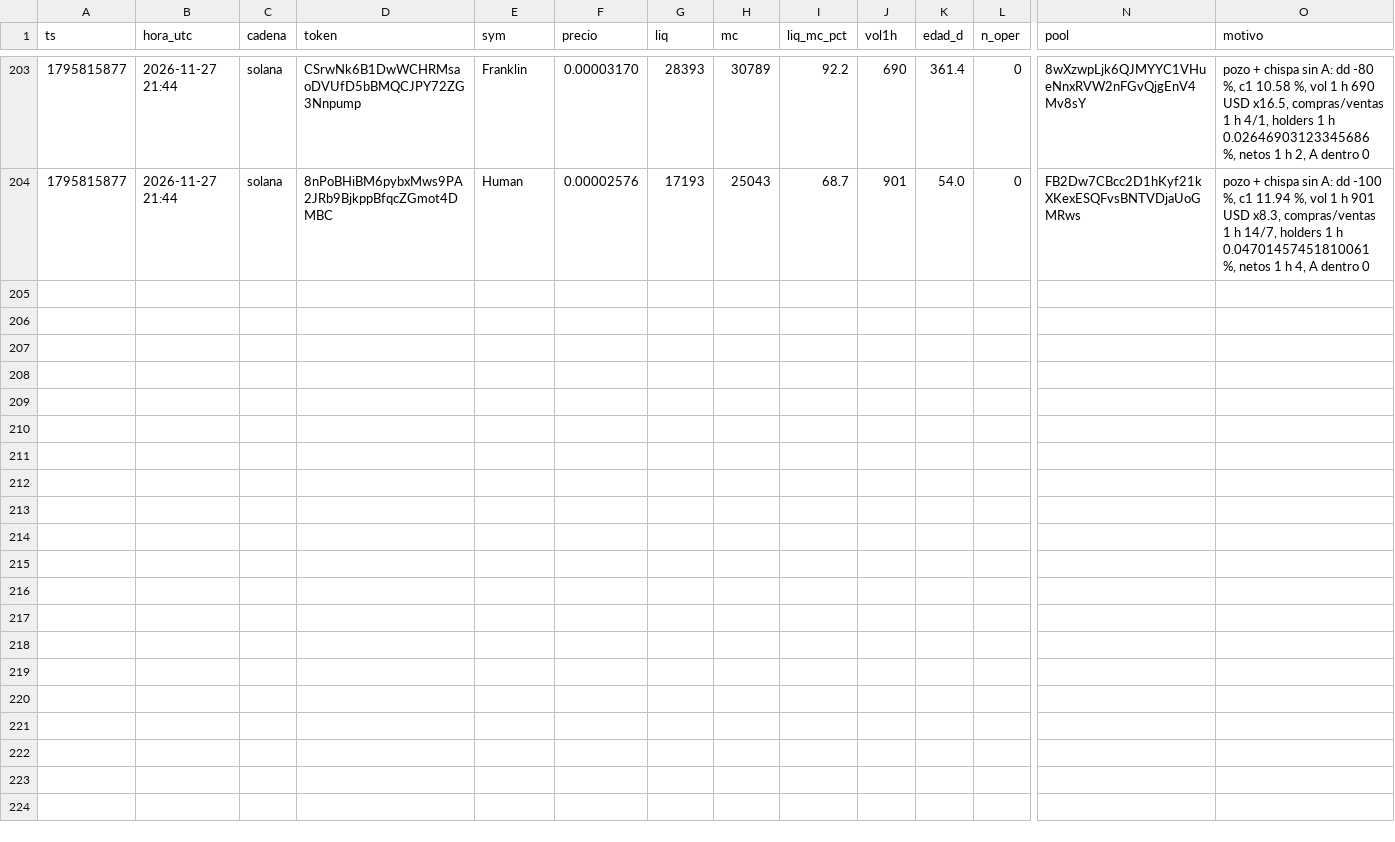
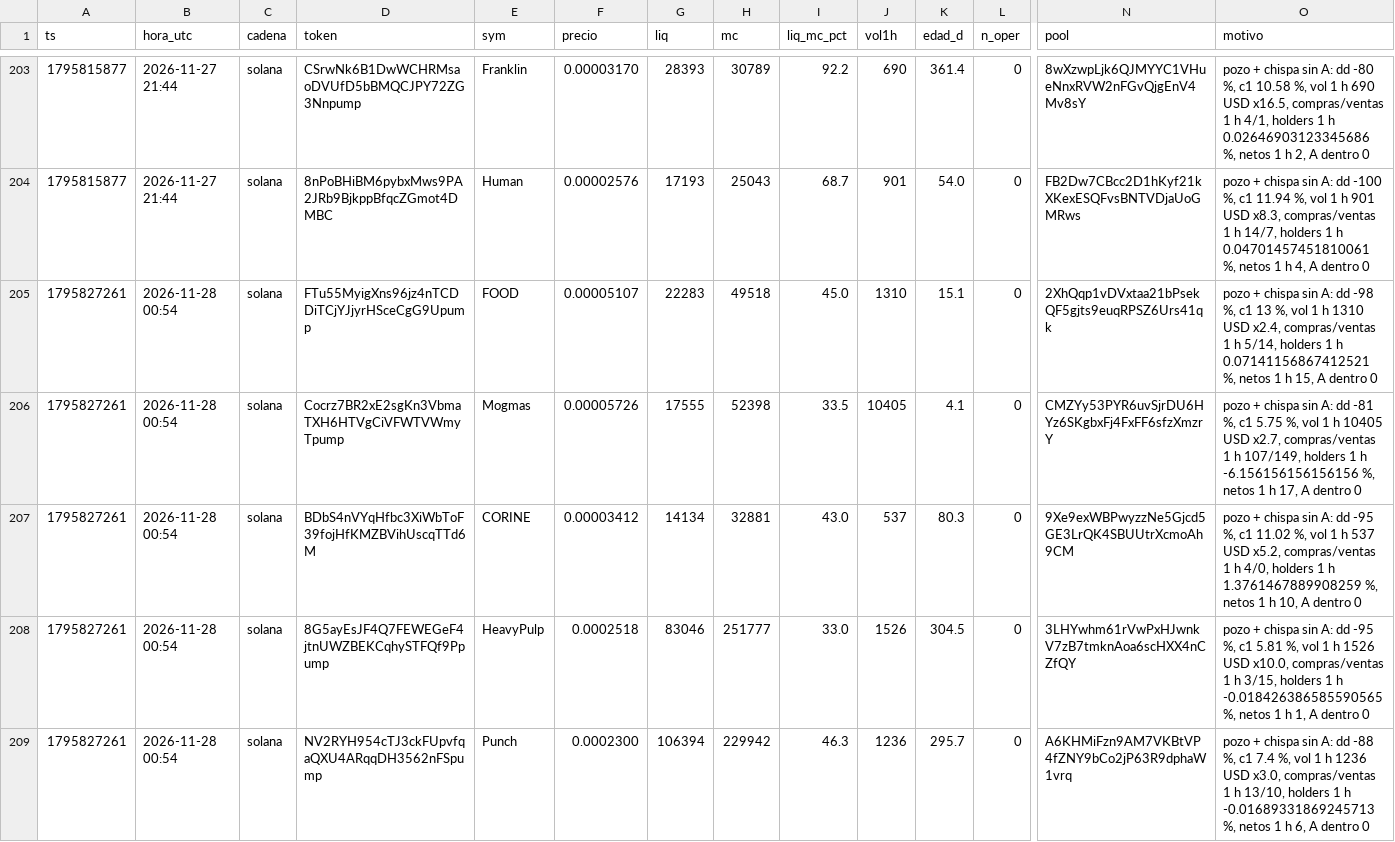
Before and after one commit to fjmunoznieves/desk-memecoins, a TSV file: datos/h31s_sombra.tsv, drawn as a sheet; only a part is shown, gaps mark what is left out; rows hold the shown columns only; the diff names each change by its address in the sheet, - before the commit and + after, or states it on an @@ line.

```diff
--- a/datos/h31s_sombra.tsv
+++ b/datos/h31s_sombra.tsv
+row 205: 1795827261 | 2026-11-28 00:54 | solana | FTu55MyigXns96jz4nTCDDiTCjYJjyrHSceCgG9Upump | FOOD | 0.00005107 | 22283 | 49518 | 45.0 | 1310 | 15.1 | 0 | 2XhQqp1vDVxtaa21bPsekQF5gjts9euqRPSZ6Urs41qk | pozo + chispa sin A: dd -98 %, c1 13 %, vol 1 h 1310 USD x2.4, compras/ventas 1 h 5/14, holders 1 h 0.07141156867412521 %, netos 1 h 15, A dentro 0
+row 206: 1795827261 | 2026-11-28 00:54 | solana | Cocrz7BR2xE2sgKn3VbmaTXH6HTVgCiVFWTVWmyTpump | Mogmas | 0.00005726 | 17555 | 52398 | 33.5 | 10405 | 4.1 | 0 | CMZYy53PYR6uvSjrDU6HYz6SKgbxFj4FxFF6sfzXmzrY | pozo + chispa sin A: dd -81 %, c1 5.75 %, vol 1 h 10405 USD x2.7, compras/ventas 1 h 107/149, holders 1 h -6.156156156156156 %, netos 1 h 17, A dentro 0
+row 207: 1795827261 | 2026-11-28 00:54 | solana | BDbS4nVYqHfbc3XiWbToF39fojHfKMZBVihUscqTTd6M | CORINE | 0.00003412 | 14134 | 32881 | 43.0 | 537 | 80.3 | 0 | 9Xe9exWBPwyzzNe5Gjcd5GE3LrQK4SBUUtrXcmoAh9CM | pozo + chispa sin A: dd -95 %, c1 11.02 %, vol 1 h 537 USD x5.2, compras/ventas 1 h 4/0, holders 1 h 1.3761467889908259 %, netos 1 h 10, A dentro 0
+row 208: 1795827261 | 2026-11-28 00:54 | solana | 8G5ayEsJF4Q7FEWEGeF4jtnUWZBEKCqhySTFQf9Ppump | HeavyPulp | 0.0002518 | 83046 | 251777 | 33.0 | 1526 | 304.5 | 0 | 3LHYwhm61rVwPxHJwnkV7zB7tmknAoa6scHXX4nCZfQY | pozo + chispa sin A: dd -95 %, c1 5.81 %, vol 1 h 1526 USD x10.0, compras/ventas 1 h 3/15, holders 1 h -0.018426386585590565 %, netos 1 h 1, A dentro 0
+row 209: 1795827261 | 2026-11-28 00:54 | solana | NV2RYH954cTJ3ckFUpvfqaQXU4ARqqDH3562nFSpump | Punch | 0.0002300 | 106394 | 229942 | 46.3 | 1236 | 295.7 | 0 | A6KHMiFzn9AM7VKBtVP4fZNY9bCo2jP63R9dphaW1vrq | pozo + chispa sin A: dd -88 %, c1 7.4 %, vol 1 h 1236 USD x3.0, compras/ventas 1 h 13/10, holders 1 h -0.01689331869245713 %, netos 1 h 6, A dentro 0
```
Also changed, not shown: datos/bundles_eventos.tsv, datos/estudio_reglas_sombra.tsv, 20 other files.
